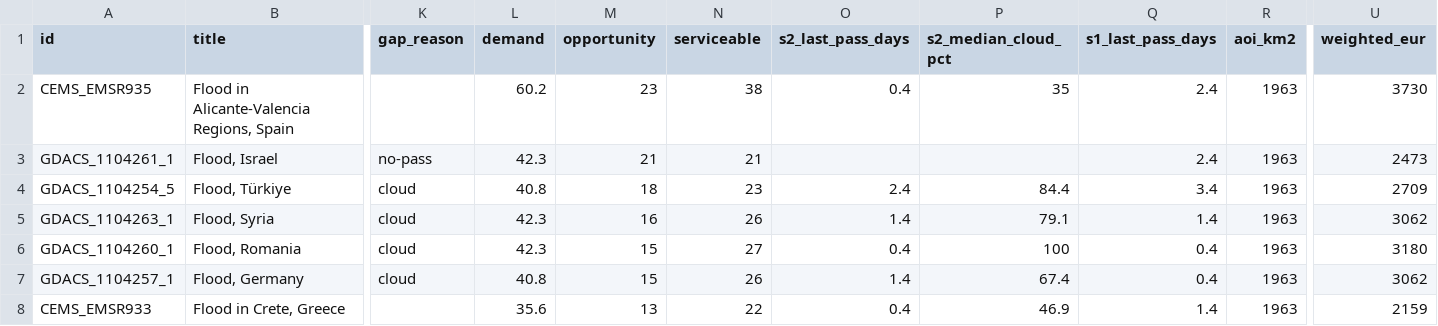
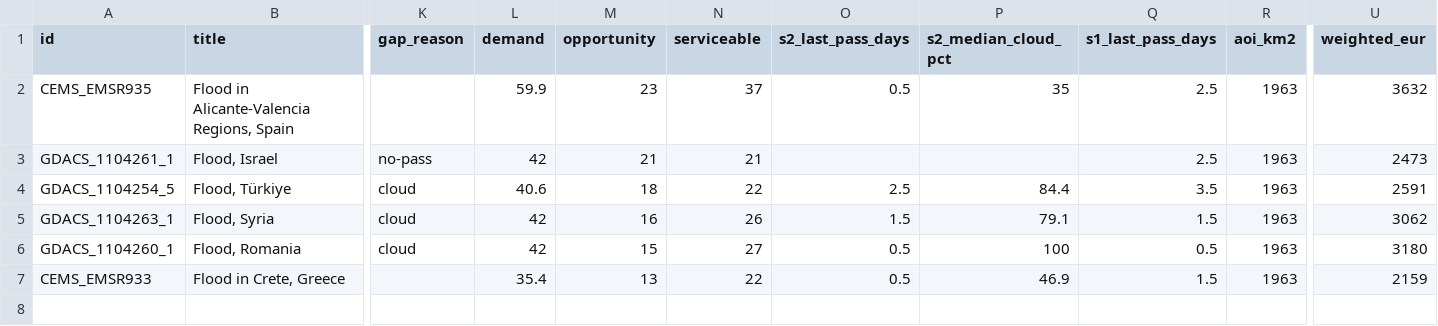
Before and after one commit to dchichorro/terrasignal, a CSV file: public/data/leads-eu-30.csv, drawn as a sheet; only a part is shown, gaps mark what is left out; removed rows and columns are numbered as before the commit, all else as after; rows hold the shown columns only; the diff names each change by its address in the sheet, - before the commit and + after, or states it on an @@ line.

```diff
--- a/public/data/leads-eu-30.csv
+++ b/public/data/leads-eu-30.csv
-L2 (demand): 60.2
+L2 (demand): 59.9
-N2 (serviceable): 38
+N2 (serviceable): 37
-O2 (s2_last_pass_days): 0.4
+O2 (s2_last_pass_days): 0.5
-Q2:Q3 (s1_last_pass_days): 2.4
+Q2:Q3 (s1_last_pass_days): 2.5
-U2 (weighted_eur): 3730
+U2 (weighted_eur): 3632
-L3 (demand): 42.3
+L3 (demand): 42
-L4 (demand): 40.8
+L4 (demand): 40.6
-N4 (serviceable): 23
+N4 (serviceable): 22
-O4 (s2_last_pass_days): 2.4
+O4 (s2_last_pass_days): 2.5
-Q4 (s1_last_pass_days): 3.4
+Q4 (s1_last_pass_days): 3.5
-U4 (weighted_eur): 2709
+U4 (weighted_eur): 2591
-L5:L6 (demand): 42.3
+L5:L6 (demand): 42
-O5 (s2_last_pass_days): 1.4
+O5 (s2_last_pass_days): 1.5
-Q5 (s1_last_pass_days): 1.4
+Q5 (s1_last_pass_days): 1.5
-O6 (s2_last_pass_days): 0.4
+O6 (s2_last_pass_days): 0.5
-Q6 (s1_last_pass_days): 0.4
+Q6 (s1_last_pass_days): 0.5
-row 7: GDACS_1104257_1 | Flood, Germany | cloud | 40.8 | 15 | 26 | 1.4 | 67.4 | 0.4 | 1963 | 3062
-L7 (demand): 35.6
+L7 (demand): 35.4
-O7 (s2_last_pass_days): 0.4
+O7 (s2_last_pass_days): 0.5
-Q7 (s1_last_pass_days): 1.4
+Q7 (s1_last_pass_days): 1.5
```
Also changed, not shown: public/data/leads-eu-45.csv, public/data/leads-global-30.csv, 11 other files.
